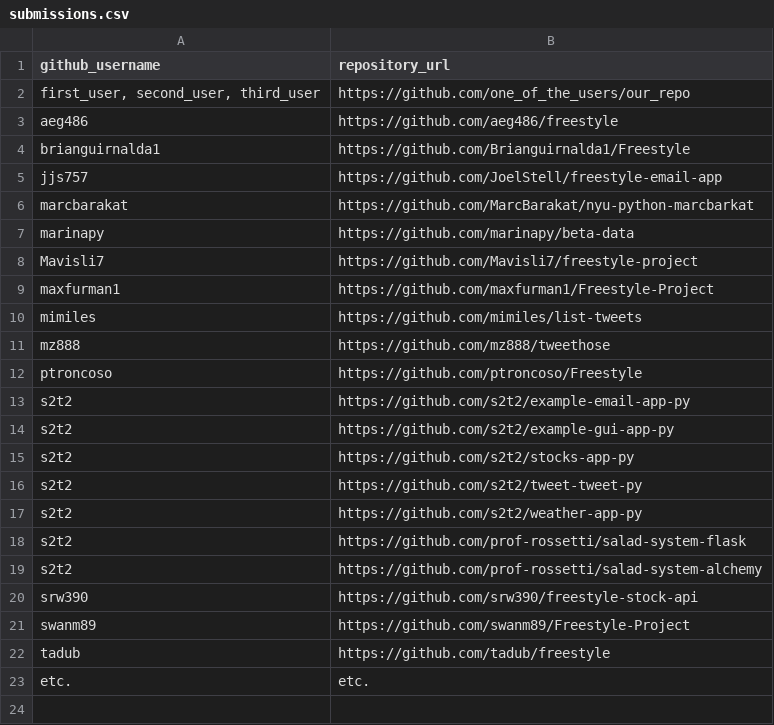
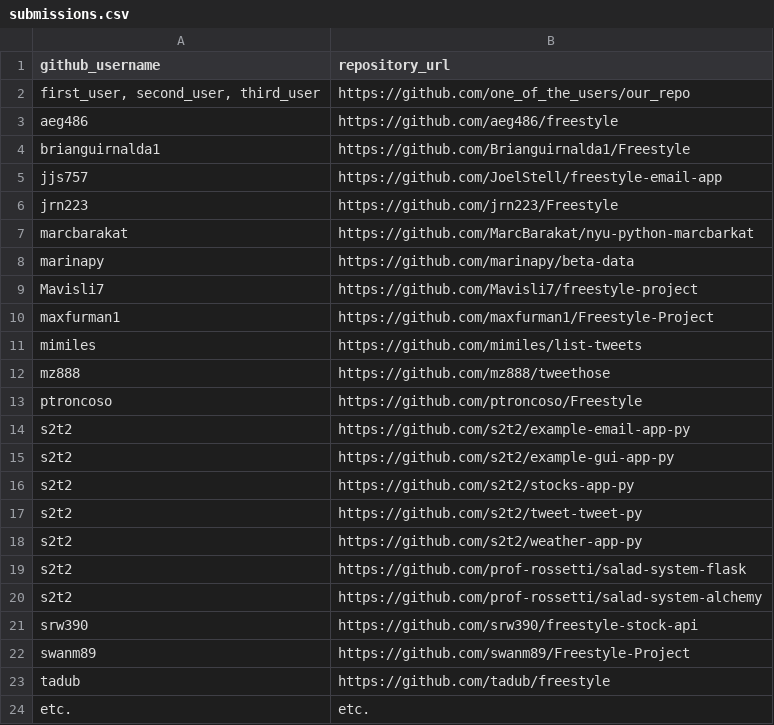
Before and after one commit to prof-rossetti/nyu-info-2335-201706, a CSV file: projects/freestyle/submissions.csv, drawn as a sheet.

Commit message:
Update submissions.csv (#279)

```diff
--- a/projects/freestyle/submissions.csv
+++ b/projects/freestyle/submissions.csv
@@ -5,2 +5,3 @@ brianguirnalda1, https://github.com/Brianguirnalda1/Freestyle
 jjs757, https://github.com/JoelStell/freestyle-email-app
+jrn223, https://github.com/jrn223/Freestyle
 marcbarakat, https://github.com/MarcBarakat/nyu-python-marcbarkat
```
